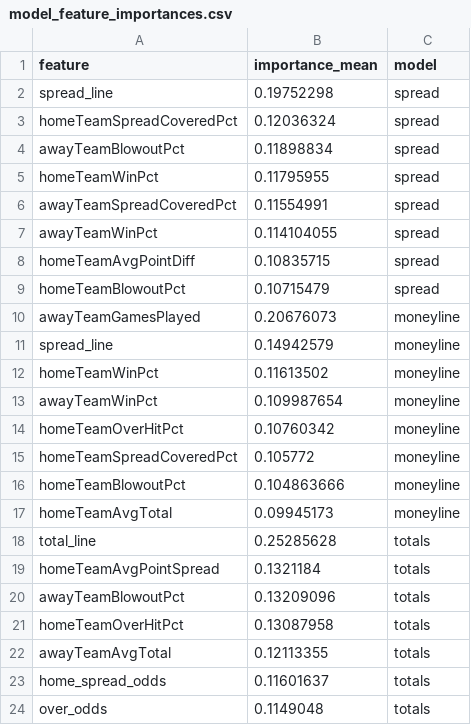
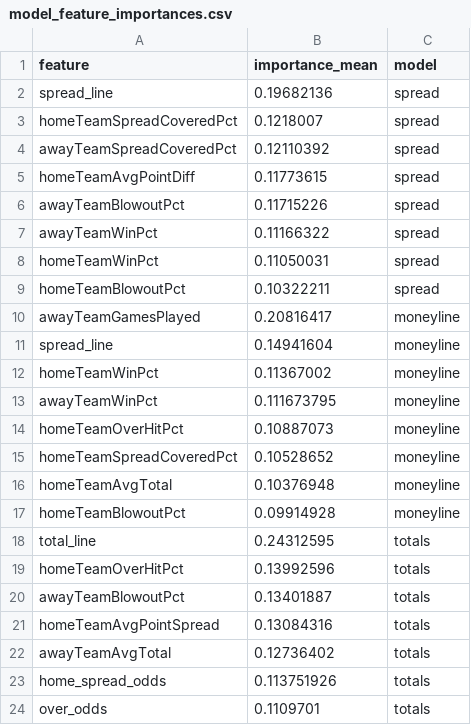
Before and after one commit to bestoddspredictions-web/nfl-predictions, a CSV file: data_files/model_feature_importances.csv, drawn as a sheet.

```diff
--- a/data_files/model_feature_importances.csv
+++ b/data_files/model_feature_importances.csv
@@ -1,24 +1,24 @@
 feature,importance_mean,model
-spread_line,0.19752298,spread
-homeTeamSpreadCoveredPct,0.12036324,spread
-awayTeamBlowoutPct,0.11898834,spread
-homeTeamWinPct,0.11795955,spread
-awayTeamSpreadCoveredPct,0.11554991,spread
-awayTeamWinPct,0.114104055,spread
-homeTeamAvgPointDiff,0.10835715,spread
-homeTeamBlowoutPct,0.10715479,spread
-awayTeamGamesPlayed,0.20676073,moneyline
-spread_line,0.14942579,moneyline
-homeTeamWinPct,0.11613502,moneyline
-awayTeamWinPct,0.109987654,moneyline
-homeTeamOverHitPct,0.10760342,moneyline
-homeTeamSpreadCoveredPct,0.105772,moneyline
-homeTeamBlowoutPct,0.104863666,moneyline
-homeTeamAvgTotal,0.09945173,moneyline
-total_line,0.25285628,totals
-homeTeamAvgPointSpread,0.1321184,totals
-awayTeamBlowoutPct,0.13209096,totals
-homeTeamOverHitPct,0.13087958,totals
-awayTeamAvgTotal,0.12113355,totals
-home_spread_odds,0.11601637,totals
-over_odds,0.1149048,totals
+spread_line,0.19682136,spread
+homeTeamSpreadCoveredPct,0.1218007,spread
+awayTeamSpreadCoveredPct,0.12110392,spread
+homeTeamAvgPointDiff,0.11773615,spread
+awayTeamBlowoutPct,0.11715226,spread
+awayTeamWinPct,0.11166322,spread
+homeTeamWinPct,0.11050031,spread
+homeTeamBlowoutPct,0.10322211,spread
+awayTeamGamesPlayed,0.20816417,moneyline
+spread_line,0.14941604,moneyline
+homeTeamWinPct,0.11367002,moneyline
+awayTeamWinPct,0.111673795,moneyline
+homeTeamOverHitPct,0.10887073,moneyline
+homeTeamSpreadCoveredPct,0.10528652,moneyline
+homeTeamAvgTotal,0.10376948,moneyline
+homeTeamBlowoutPct,0.09914928,moneyline
+total_line,0.24312595,totals
+homeTeamOverHitPct,0.13992596,totals
+awayTeamBlowoutPct,0.13401887,totals
+homeTeamAvgPointSpread,0.13084316,totals
+awayTeamAvgTotal,0.12736402,totals
+home_spread_odds,0.113751926,totals
+over_odds,0.1109701,totals
```
Also changed, not shown: data_files/espn_injuries.csv, data_files/nfl_games_historical.csv, 4 other files.
